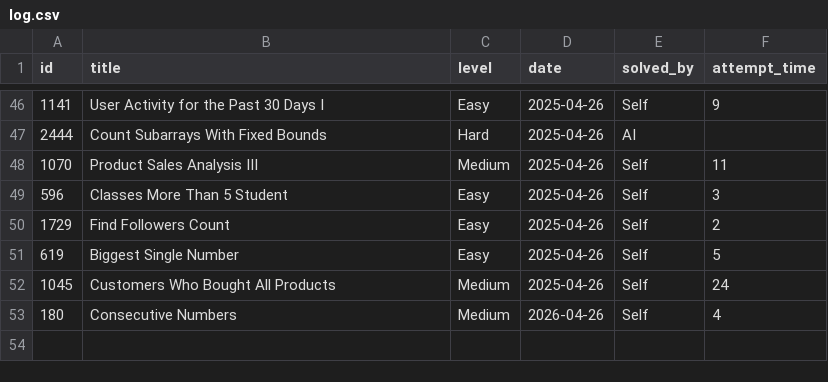
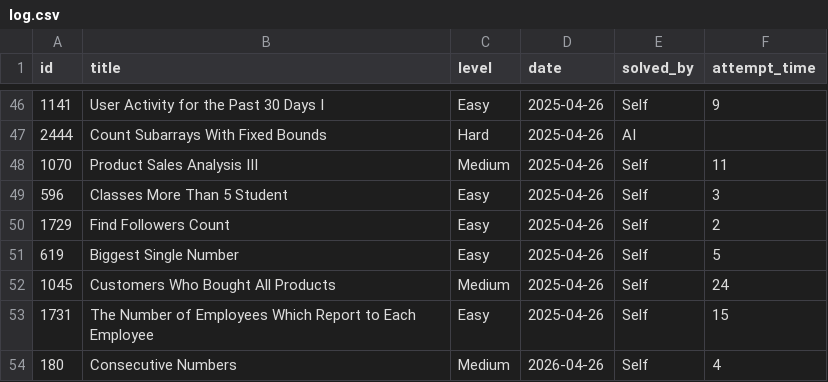
Before and after one commit to kendrickhn/leetcode, a CSV file: progress/log.csv, drawn as a sheet; only a part is shown, gaps mark what is left out; the diff names each change by its address in the sheet, - before the commit and + after, or states it on an @@ line.

```diff
--- a/progress/log.csv
+++ b/progress/log.csv
+row 53: 1731 | The Number of Employees Which Report to Each Employee | Easy | 2025-04-26 | Self | 15
```
Also changed, not shown: 1 other file.
